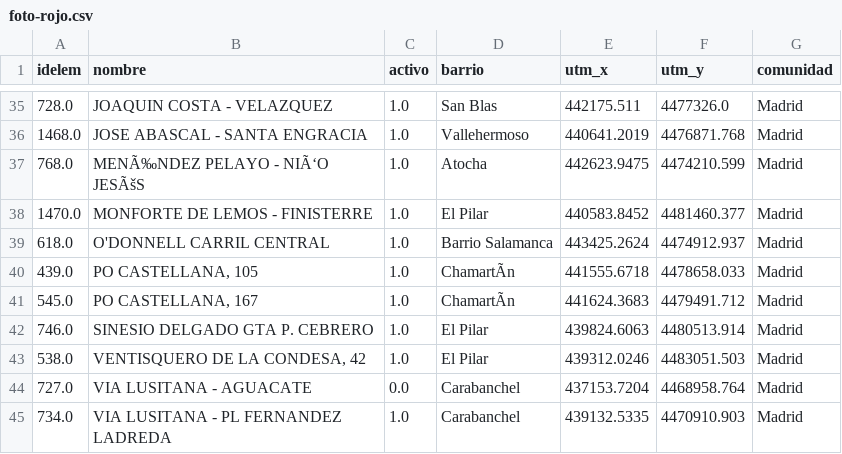
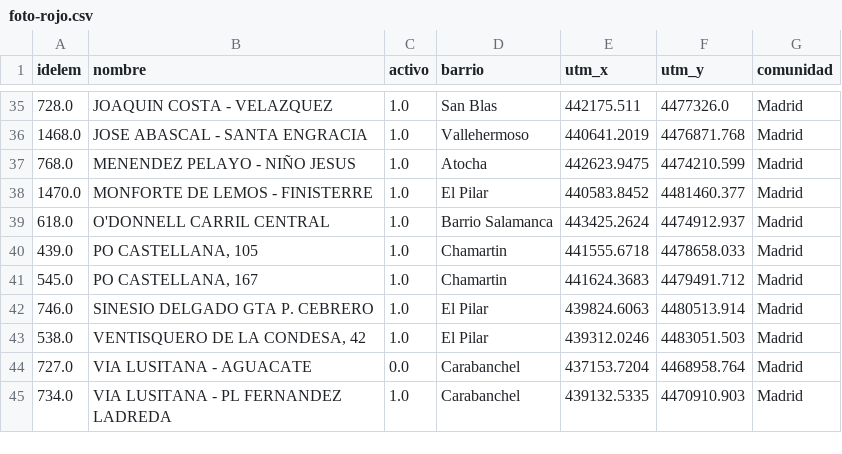
Before and after one commit to FacultadInformatica-LinkedData/Curso2016-2017, a CSV file: HandsOn/Group90/csv/foto-rojo.csv, drawn as a sheet; only a part is shown, gaps mark what is left out; the diff covers the shown part only; the diff names each change by its address in the sheet, - before the commit and + after, or states it on an @@ line.

```diff
--- a/HandsOn/Group90/csv/foto-rojo.csv
+++ b/HandsOn/Group90/csv/foto-rojo.csv
-B37 (nombre): MENÃ‰NDEZ PELAYO - NIÃ‘O JESÃšS
+B37 (nombre): MENENDEZ PELAYO - NIÑO JESUS
-D40:D41 (barrio): ChamartÃn
+D40:D41 (barrio): Chamartin
```
Also changed, not shown: 10 edited cells elsewhere in this file.
